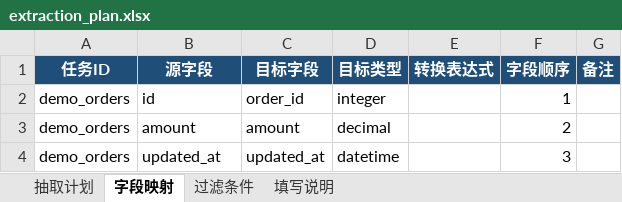
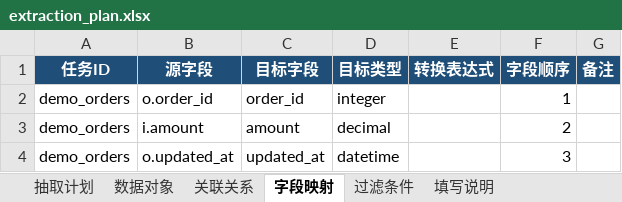
Before and after one commit to unfallenwill/ExcelFlow, an Excel workbook: extraction_plan.xlsx, sheet 字段映射, drawn as a sheet; values as stored, in another font and other column widths than the file's, no borders; the diff names each change by its address in the sheet, - before the commit and + after, or states it on an @@ line.

Commit message:
feat: support joins across Excel sheets

```diff
--- a/extraction_plan.xlsx (sheet 字段映射)
+++ b/extraction_plan.xlsx (sheet 字段映射)
+sheet tab: 数据对象
+sheet tab: 关联关系
-B2 (源字段): id
+B2 (源字段): o.order_id
-B3 (源字段): amount
+B3 (源字段): i.amount
-B4 (源字段): updated_at
+B4 (源字段): o.updated_at
```
Also changed, not shown: sheet 抽取计划, sheet 填写说明, sheet 过滤条件, 3 other files.
